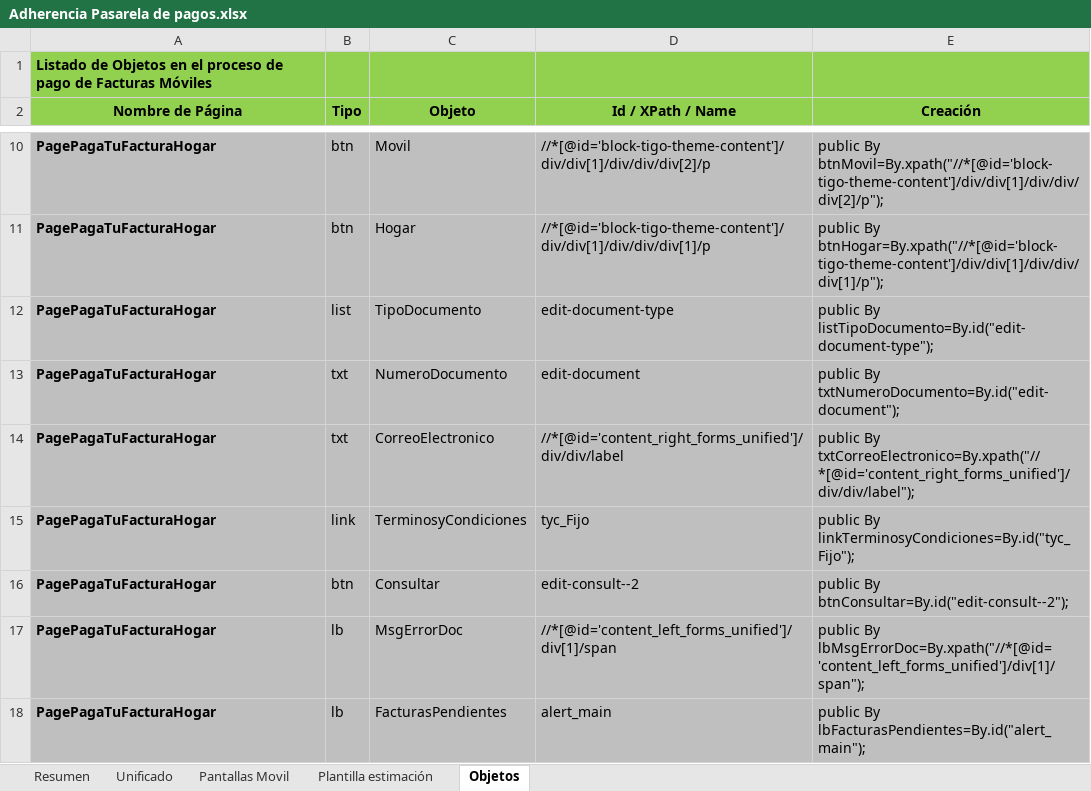
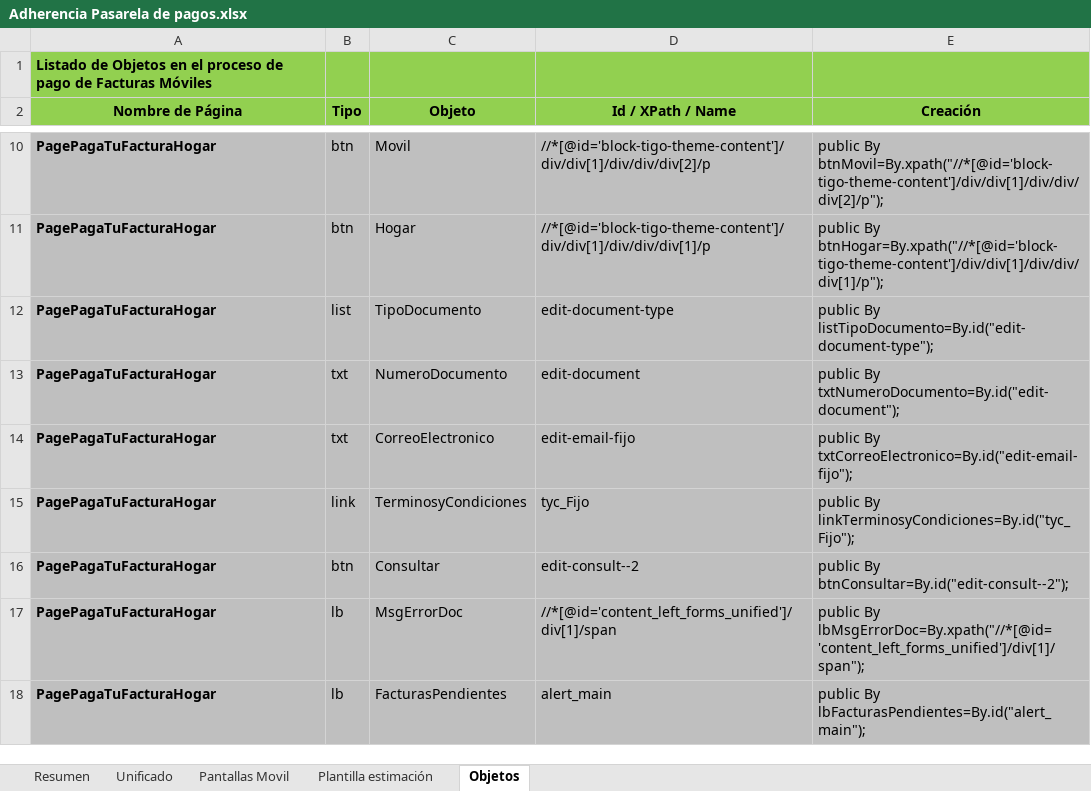
Before and after one commit to alasprilla/automatizacion_base, an Excel workbook: Adherencia Pasarela de pagos.xlsx, sheet Objetos, drawn as a sheet; only a part is shown, gaps mark what is left out; values as stored, in another font and other column widths than the file's, no borders; the diff names each change by its address in the sheet, - before the commit and + after, or states it on an @@ line.

```diff
--- a/Adherencia Pasarela de pagos.xlsx (sheet Objetos)
+++ b/Adherencia Pasarela de pagos.xlsx (sheet Objetos)
-D14 (Id / XPath / Name): //*[@id='content_right_forms_unified']/div/div/label
+D14 (Id / XPath / Name): edit-email-fijo
-E14 (Creación): public By txtCorreoElectronico=By.xpath("//*[@id='content_right_forms_unified']/div/div/label");
+E14 (Creación): public By txtCorreoElectronico=By.id("edit-email-fijo");
```
Also changed, not shown: 5 other files.
